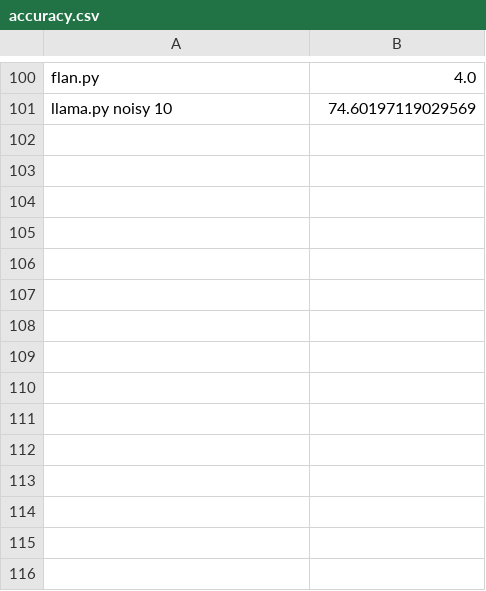
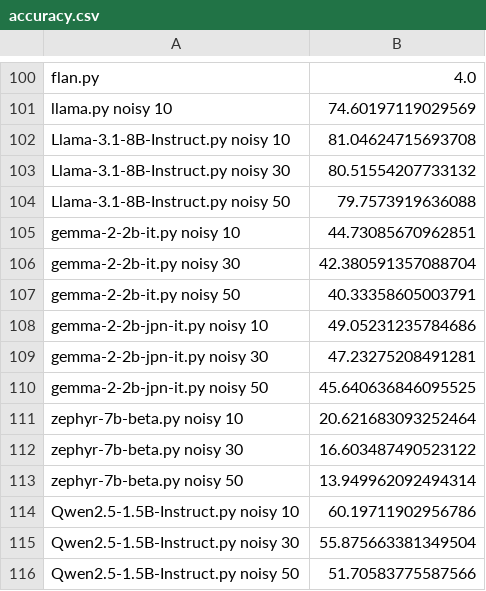
Before and after one commit to caisa-lab/ArithmAttack, a CSV file: data/gsm/accuracy.csv, drawn as a sheet; only a part is shown, gaps mark what is left out; the diff names each change by its address in the sheet, - before the commit and + after, or states it on an @@ line.

Commit message:
GSM8K noisy results

```diff
--- a/data/gsm/accuracy.csv
+++ b/data/gsm/accuracy.csv
+row 102: Llama-3.1-8B-Instruct.py noisy 10 | 81.04624715693708
+row 103: Llama-3.1-8B-Instruct.py noisy 30 | 80.51554207733132
+row 104: Llama-3.1-8B-Instruct.py noisy 50 | 79.7573919636088
+row 105: gemma-2-2b-it.py noisy 10 | 44.73085670962851
+row 106: gemma-2-2b-it.py noisy 30 | 42.380591357088704
+row 107: gemma-2-2b-it.py noisy 50 | 40.33358605003791
+row 108: gemma-2-2b-jpn-it.py noisy 10 | 49.05231235784686
+row 109: gemma-2-2b-jpn-it.py noisy 30 | 47.23275208491281
+row 110: gemma-2-2b-jpn-it.py noisy 50 | 45.640636846095525
+row 111: zephyr-7b-beta.py noisy 10 | 20.621683093252464
+row 112: zephyr-7b-beta.py noisy 30 | 16.603487490523122
+row 113: zephyr-7b-beta.py noisy 50 | 13.949962092494314
+row 114: Qwen2.5-1.5B-Instruct.py noisy 10 | 60.19711902956786
+row 115: Qwen2.5-1.5B-Instruct.py noisy 30 | 55.875663381349504
+row 116: Qwen2.5-1.5B-Instruct.py noisy 50 | 51.70583775587566
```
Also changed, not shown: data/multiArith/accuracy.csv, 53 other files.
